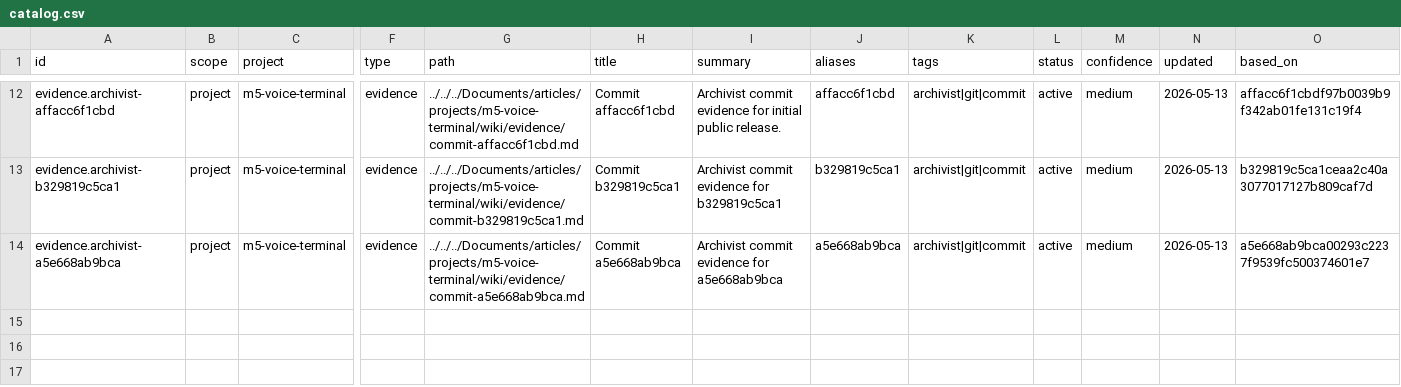
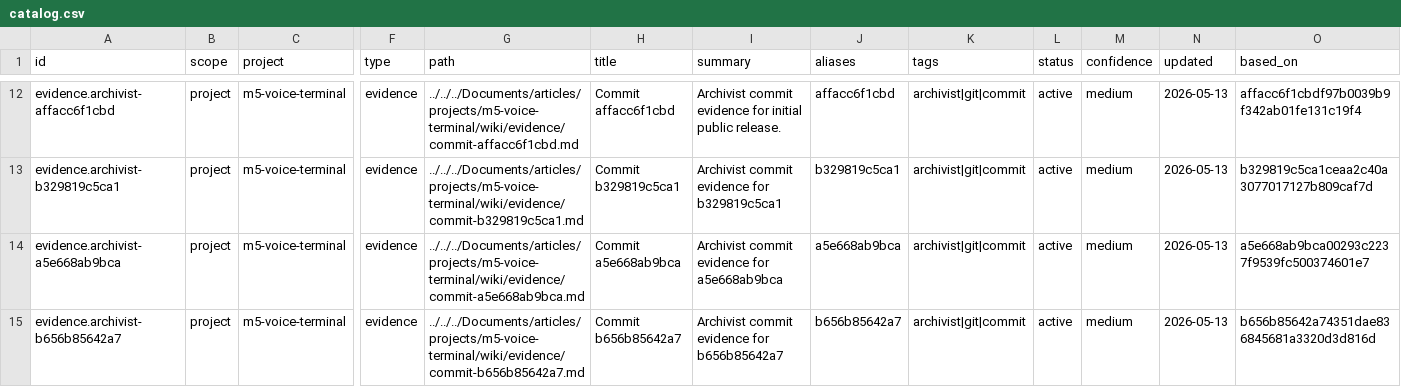
Before and after one commit to k1000/m5-voice-terminal, a CSV file: catalog.csv, drawn as a sheet; only a part is shown, gaps mark what is left out; rows hold the shown columns only; the diff names each change by its address in the sheet, - before the commit and + after, or states it on an @@ line.

Commit message:
Update Archivist catalog for catalog commit

```diff
--- a/catalog.csv
+++ b/catalog.csv
+row 15: evidence.archivist-b656b85642a7 | project | m5-voice-terminal | evidence | ../../../Documents/articles/projects/m5-voice-terminal/wiki/evidence/commit-b656b85642a7.md | Commit b656b85642a7 | Archivist commit evidence for b656b85642a7 | b656b85642a7 | archivist|git|commit | active | medium | 2026-05-13 | b656b85642a74351dae836845681a3320d3d816d
```
